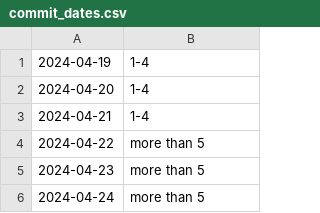
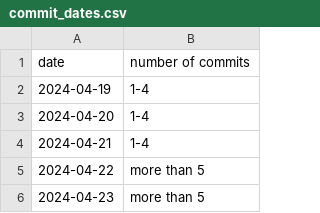
Before and after one commit to kytcrystal/bot-ification, a CSV file: commit_dates.csv, drawn as a sheet; only a part is shown; the shorter side is filled out with more unchanged rows; the diff names each change by its address in the sheet, - before the commit and + after, or states it on an @@ line.

Commit message:
Add functionality to read commit dates from csv

```diff
--- a/commit_dates.csv
+++ b/commit_dates.csv
+row 1: date | number of commits
```
Also changed, not shown: 1 other file.
